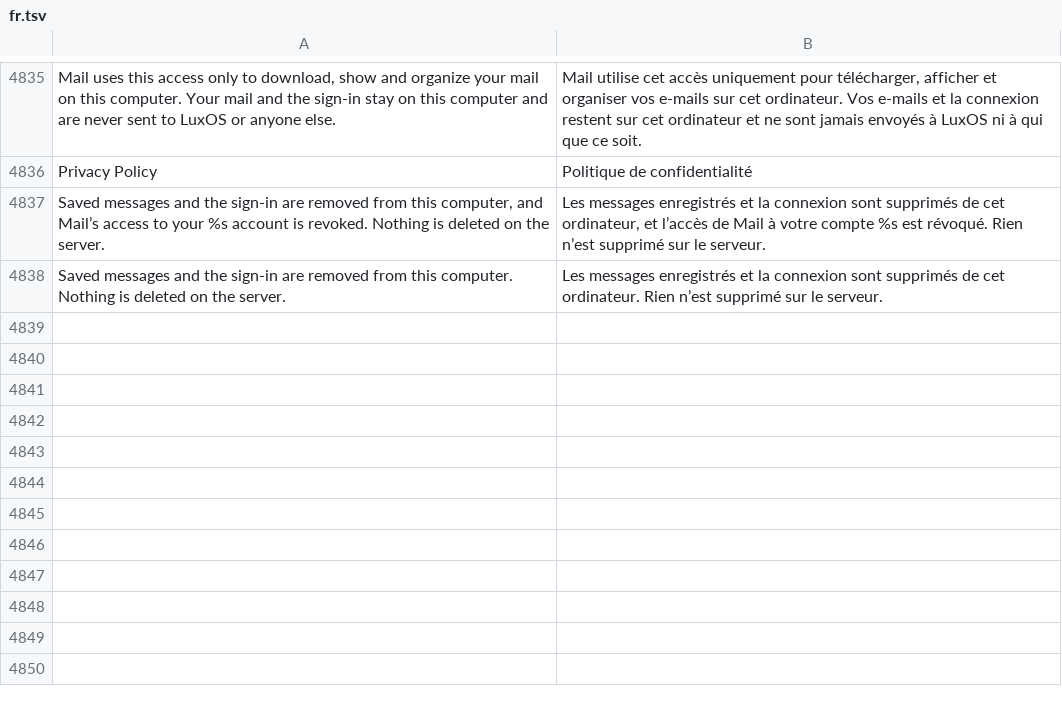
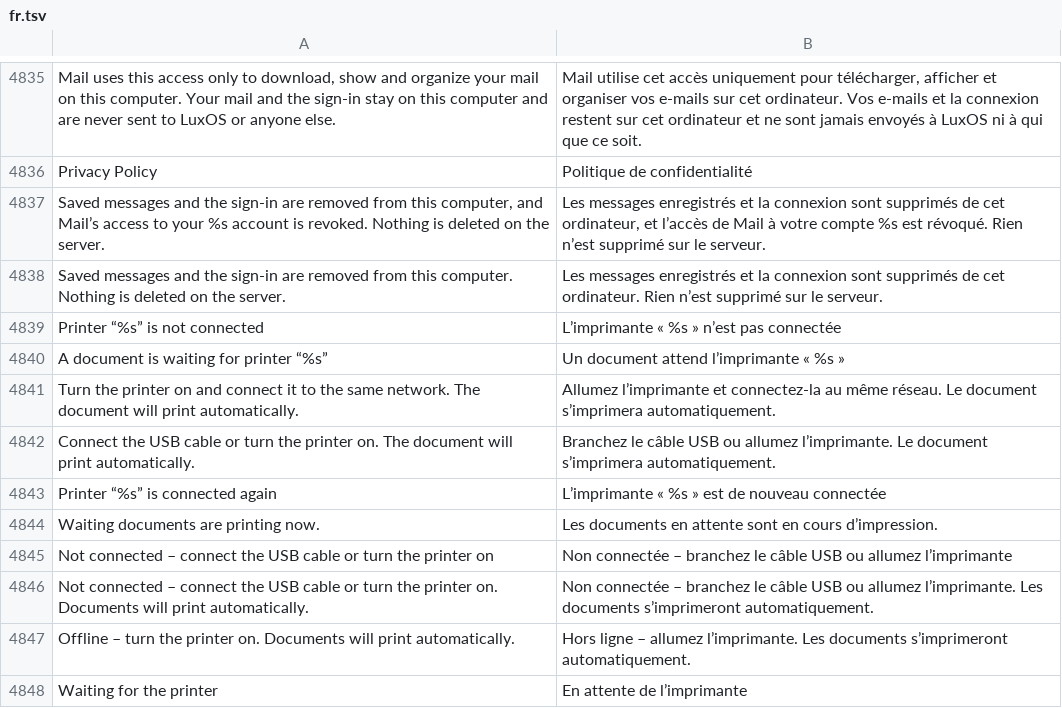
Before and after one commit to luxopes/LuxOS-Arch, a TSV file: packages/luxos-i18n/files/fr.tsv, drawn as a sheet; only a part is shown, gaps mark what is left out; the diff names each change by its address in the sheet, - before the commit and + after, or states it on an @@ line.

```diff
--- a/packages/luxos-i18n/files/fr.tsv
+++ b/packages/luxos-i18n/files/fr.tsv
+row 4839: Printer “%s” is not connected | L’imprimante « %s » n’est pas connectée
+row 4840: A document is waiting for printer “%s” | Un document attend l’imprimante « %s »
+row 4841: Turn the printer on and connect it to the same network. The document will print automatically. | Allumez l’imprimante et connectez-la au même réseau. Le document s’imprimera automatiquement.
+row 4842: Connect the USB cable or turn the printer on. The document will print automatically. | Branchez le câble USB ou allumez l’imprimante. Le document s’imprimera automatiquement.
+row 4843: Printer “%s” is connected again | L’imprimante « %s » est de nouveau connectée
+row 4844: Waiting documents are printing now. | Les documents en attente sont en cours d’impression.
+row 4845: Not connected – connect the USB cable or turn the printer on | Non connectée – branchez le câble USB ou allumez l’imprimante
+row 4846: Not connected – connect the USB cable or turn the printer on. Documents will print automatically. | Non connectée – branchez le câble USB ou allumez l’imprimante. Les documents s’imprimeront automatiquement.
+row 4847: Offline – turn the printer on. Documents will print automatically. | Hors ligne – allumez l’imprimante. Les documents s’imprimeront automatiquement.
+row 4848: Waiting for the printer | En attente de l’imprimante
```
Also changed, not shown: packages/luxos-i18n/files/de.tsv, packages/luxos-i18n/files/es.tsv, 23 other files.
